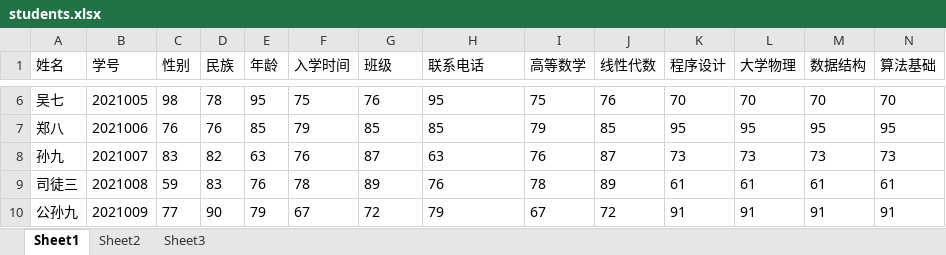
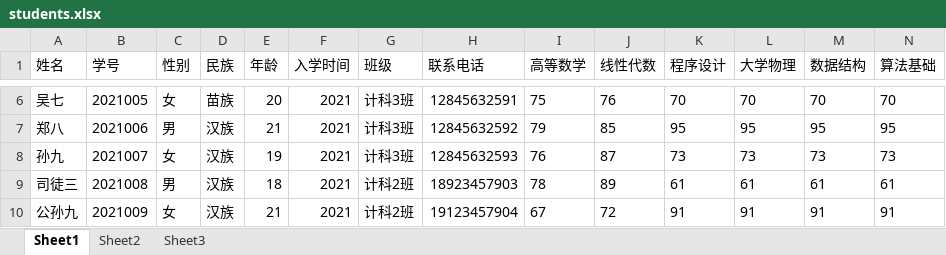
Before and after one commit to Fdsay/Fdsay, an Excel workbook: XUANXUAN/EXPPP2/EXPPP2/students.xlsx, sheet Sheet1, drawn as a sheet; only a part is shown, gaps mark what is left out; values as stored, in another font and other column widths than the file's, no borders; the diff covers the shown part only; the diff names each change by its address in the sheet, - before the commit and + after, or states it on an @@ line.

```diff
--- a/XUANXUAN/EXPPP2/EXPPP2/students.xlsx (sheet Sheet1)
+++ b/XUANXUAN/EXPPP2/EXPPP2/students.xlsx (sheet Sheet1)
-C6 (性别): 98
+C6 (性别): 女
-D6 (民族): 78
+D6 (民族): 苗族
-E6 (年龄): 95
+E6 (年龄): 20
-F6 (入学时间): 75
+F6 (入学时间): 2021
-G6 (班级): 76
+G6 (班级): 计科3班
-H6 (联系电话): 95
+H6 (联系电话): 12845632591
-C7 (性别): 76
+C7 (性别): 男
-D7 (民族): 76
+D7 (民族): 汉族
-E7 (年龄): 85
+E7 (年龄): 21
-F7 (入学时间): 79
+F7 (入学时间): 2021
-G7 (班级): 85
+G7 (班级): 计科3班
-H7 (联系电话): 85
+H7 (联系电话): 12845632592
-C8 (性别): 83
+C8 (性别): 女
-D8 (民族): 82
+D8 (民族): 汉族
-E8 (年龄): 63
+E8 (年龄): 19
-F8 (入学时间): 76
+F8 (入学时间): 2021
-G8 (班级): 87
+G8 (班级): 计科3班
-H8 (联系电话): 63
+H8 (联系电话): 12845632593
-C9 (性别): 59
+C9 (性别): 男
-D9 (民族): 83
+D9 (民族): 汉族
-E9 (年龄): 76
+E9 (年龄): 18
-F9 (入学时间): 78
+F9 (入学时间): 2021
-G9 (班级): 89
+G9 (班级): 计科2班
-H9 (联系电话): 76
+H9 (联系电话): 18923457903
-C10 (性别): 77
+C10 (性别): 女
-D10 (民族): 90
+D10 (民族): 汉族
-E10 (年龄): 79
+E10 (年龄): 21
-F10 (入学时间): 67
+F10 (入学时间): 2021
-G10 (班级): 72
+G10 (班级): 计科2班
-H10 (联系电话): 79
+H10 (联系电话): 19123457904
```
Also changed, not shown: 117 edited cells and cell formats elsewhere in this sheet, 15 other files.
